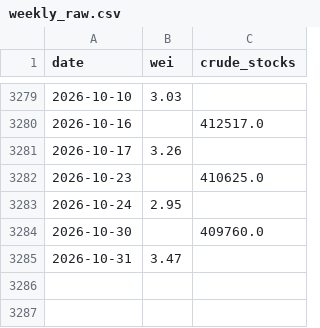
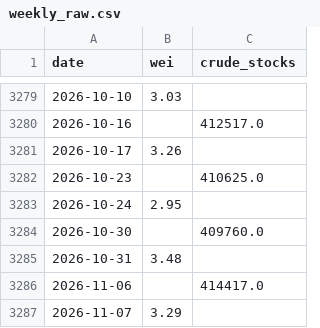
Before and after one commit to YYYJAA/OilForecastQF, a CSV file: Data/raw/weekly_raw.csv, drawn as a sheet; only a part is shown, gaps mark what is left out.

```diff
--- a/Data/raw/weekly_raw.csv
+++ b/Data/raw/weekly_raw.csv
@@ -3284,2 +3284,4 @@ date,wei,crude_stocks
 2026-10-30,,409760.0
-2026-10-31,3.47,
+2026-10-31,3.48,
+2026-11-06,,414417.0
+2026-11-07,3.29,
```
Also changed, not shown: Data/raw/fred_daily.csv, Data/raw/yahoo_extra_daily.csv, 3 other files.
